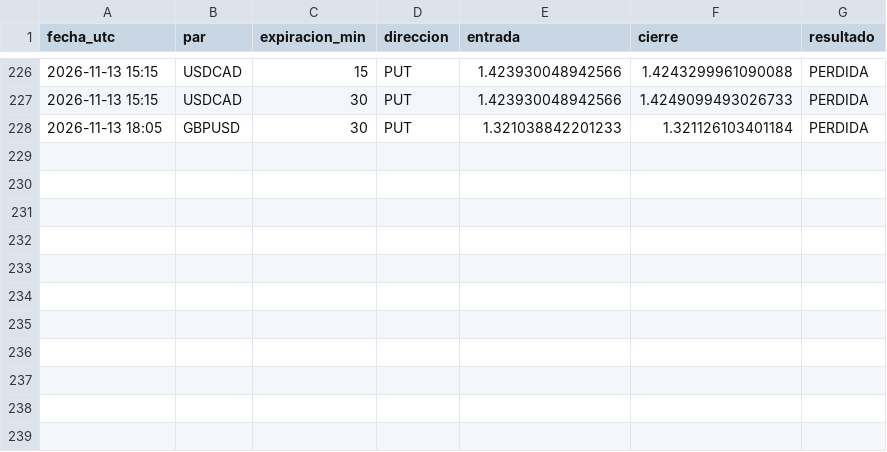
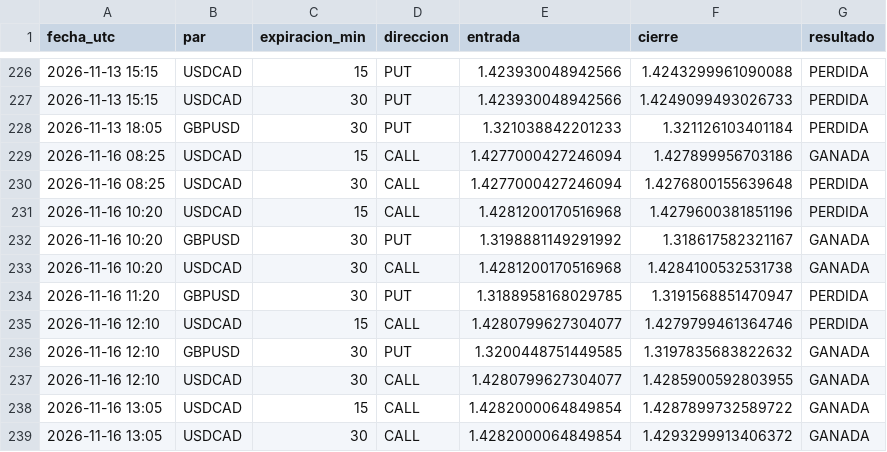
Before and after one commit to brandyherrera944-art/bot-senales, a CSV file: vigilancia.csv, drawn as a sheet; only a part is shown, gaps mark what is left out.

```diff
--- a/vigilancia.csv
+++ b/vigilancia.csv
@@ -228 +228,12 @@ fecha_utc,par,expiracion_min,direccion,entrada,cierre,resultado
 2026-11-13 18:05,GBPUSD,30,PUT,1.321038842201233,1.321126103401184,PERDIDA
+2026-11-16 08:25,USDCAD,15,CALL,1.4277000427246094,1.427899956703186,GANADA
+2026-11-16 08:25,USDCAD,30,CALL,1.4277000427246094,1.4276800155639648,PERDIDA
+2026-11-16 10:20,USDCAD,15,CALL,1.4281200170516968,1.4279600381851196,PERDIDA
+2026-11-16 10:20,GBPUSD,30,PUT,1.3198881149291992,1.318617582321167,GANADA
+2026-11-16 10:20,USDCAD,30,CALL,1.4281200170516968,1.4284100532531738,GANADA
+2026-11-16 11:20,GBPUSD,30,PUT,1.3188958168029785,1.3191568851470947,PERDIDA
+2026-11-16 12:10,USDCAD,15,CALL,1.4280799627304077,1.4279799461364746,PERDIDA
+2026-11-16 12:10,GBPUSD,30,PUT,1.3200448751449585,1.3197835683822632,GANADA
+2026-11-16 12:10,USDCAD,30,CALL,1.4280799627304077,1.4285900592803955,GANADA
+2026-11-16 13:05,USDCAD,15,CALL,1.4282000064849854,1.4287899732589722,GANADA
+2026-11-16 13:05,USDCAD,30,CALL,1.4282000064849854,1.4293299913406372,GANADA
```
Also changed, not shown: vigilancia_lz.csv, 4 other files.
